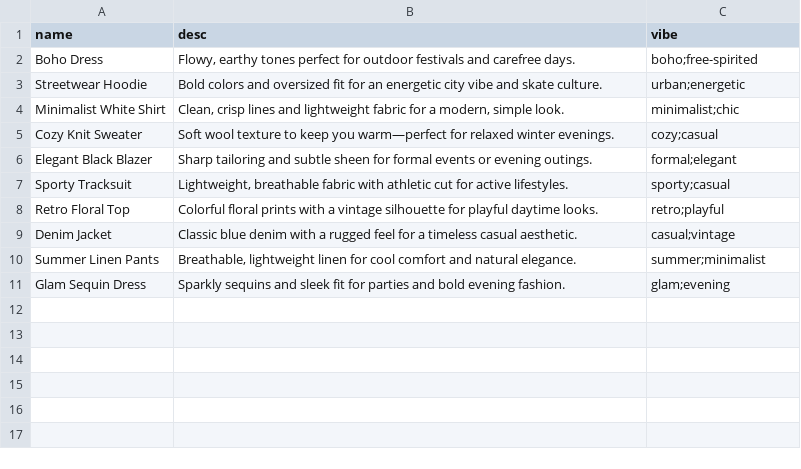
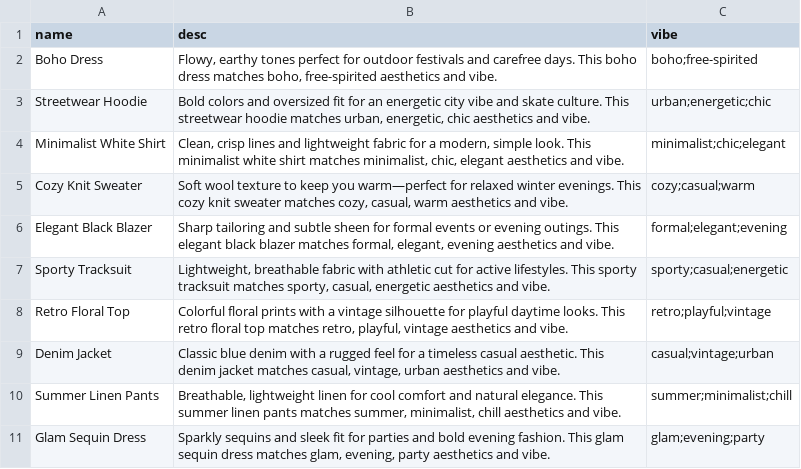
Before and after one commit to Anand21J-V/Vibe-Matcher-Assignment, a CSV file: data/fashion_data.csv, drawn as a sheet.

Commit message:
vibe matcher

```diff
--- a/data/fashion_data.csv
+++ b/data/fashion_data.csv
@@ -1,11 +1,11 @@
 name,desc,vibe
-Boho Dress,"Flowy, earthy tones perfect for outdoor festivals and carefree days.",boho;free-spirited
-Streetwear Hoodie,Bold colors and oversized fit for an energetic city vibe and skate culture.,urban;energetic
-Minimalist White Shirt,"Clean, crisp lines and lightweight fabric for a modern, simple look.",minimalist;chic
-Cozy Knit Sweater,Soft wool texture to keep you warm—perfect for relaxed winter evenings.,cozy;casual
-Elegant Black Blazer,Sharp tailoring and subtle sheen for formal events or evening outings.,formal;elegant
-Sporty Tracksuit,"Lightweight, breathable fabric with athletic cut for active lifestyles.",sporty;casual
-Retro Floral Top,Colorful floral prints with a vintage silhouette for playful daytime looks.,retro;playful
-Denim Jacket,Classic blue denim with a rugged feel for a timeless casual aesthetic.,casual;vintage
-Summer Linen Pants,"Breathable, lightweight linen for cool comfort and natural elegance.",summer;minimalist
-Glam Sequin Dress,Sparkly sequins and sleek fit for parties and bold evening fashion.,glam;evening
+Boho Dress,"Flowy, earthy tones perfect for outdoor festivals and carefree days. This boho dress matches boho, free-spirited aesthetics and vibe.",boho;free-spirited
+Streetwear Hoodie,"Bold colors and oversized fit for an energetic city vibe and skate culture. This streetwear hoodie matches urban, energetic, chic aesthetics and vibe.",urban;energetic;chic
+Minimalist White Shirt,"Clean, crisp lines and lightweight fabric for a modern, simple look. This minimalist white shirt matches minimalist, chic, elegant aesthetics and vibe.",minimalist;chic;elegant
+Cozy Knit Sweater,"Soft wool texture to keep you warm—perfect for relaxed winter evenings. This cozy knit sweater matches cozy, casual, warm aesthetics and vibe.",cozy;casual;warm
+Elegant Black Blazer,"Sharp tailoring and subtle sheen for formal events or evening outings. This elegant black blazer matches formal, elegant, evening aesthetics and vibe.",formal;elegant;evening
+Sporty Tracksuit,"Lightweight, breathable fabric with athletic cut for active lifestyles. This sporty tracksuit matches sporty, casual, energetic aesthetics and vibe.",sporty;casual;energetic
+Retro Floral Top,"Colorful floral prints with a vintage silhouette for playful daytime looks. This retro floral top matches retro, playful, vintage aesthetics and vibe.",retro;playful;vintage
+Denim Jacket,"Classic blue denim with a rugged feel for a timeless casual aesthetic. This denim jacket matches casual, vintage, urban aesthetics and vibe.",casual;vintage;urban
+Summer Linen Pants,"Breathable, lightweight linen for cool comfort and natural elegance. This summer linen pants matches summer, minimalist, chill aesthetics and vibe.",summer;minimalist;chill
+Glam Sequin Dress,"Sparkly sequins and sleek fit for parties and bold evening fashion. This glam sequin dress matches glam, evening, party aesthetics and vibe.",glam;evening;party
```
Also changed, not shown: 6 other files.
